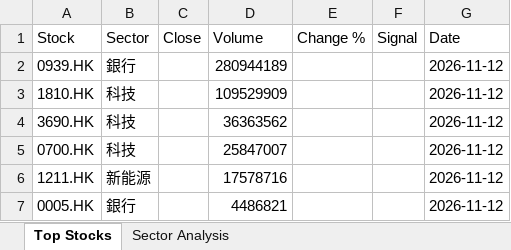
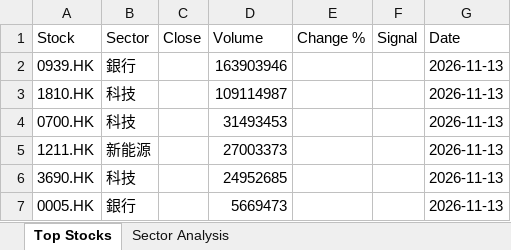
Before and after one commit to chriskkf-ai/hk_stock_analysis, an Excel workbook: data/output.xlsx, sheet Top Stocks, drawn as a sheet; values as stored, in another font and other column widths than the file's, no borders; removed rows and columns are numbered as before the commit, all else as after; the diff names each change by its address in the sheet, - before the commit and + after, or states it on an @@ line.

```diff
--- a/data/output.xlsx (sheet Top Stocks)
+++ b/data/output.xlsx (sheet Top Stocks)
-D2 (Volume): 280944189
+D2 (Volume): 163903946
-G2:G3 (Date): 2026-11-12
+G2:G3 (Date): 2026-11-13
-D3 (Volume): 109529909
+D3 (Volume): 109114987
-row 4: 3690.HK | 科技 |  | 36363562 |  |  | 2026-11-12
-D4 (Volume): 25847007
+D4 (Volume): 31493453
-G4:G5 (Date): 2026-11-12
+G4:G5 (Date): 2026-11-13
-D5 (Volume): 17578716
+D5 (Volume): 27003373
+row 6: 3690.HK | 科技 |  | 24952685 |  |  | 2026-11-13
-D7 (Volume): 4486821
+D7 (Volume): 5669473
-G7 (Date): 2026-11-12
+G7 (Date): 2026-11-13
```
Also changed, not shown: data/history.xlsx.
